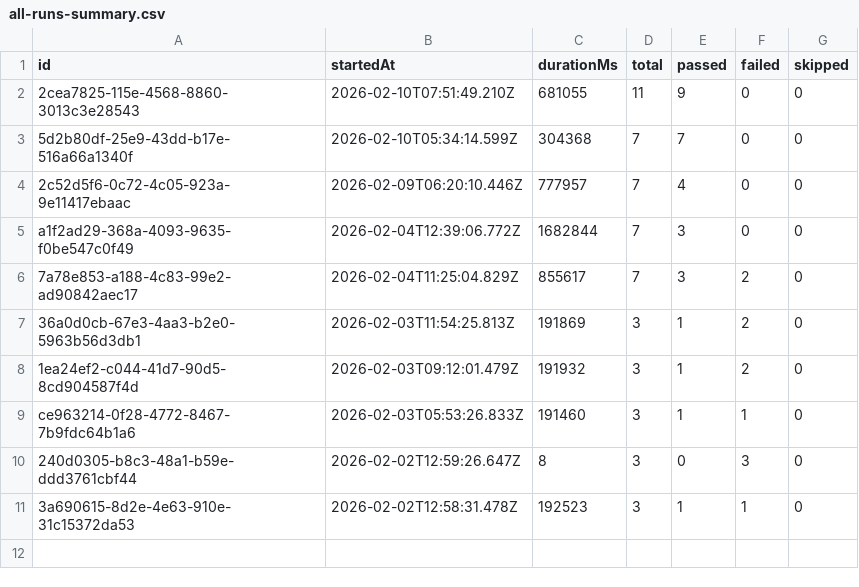
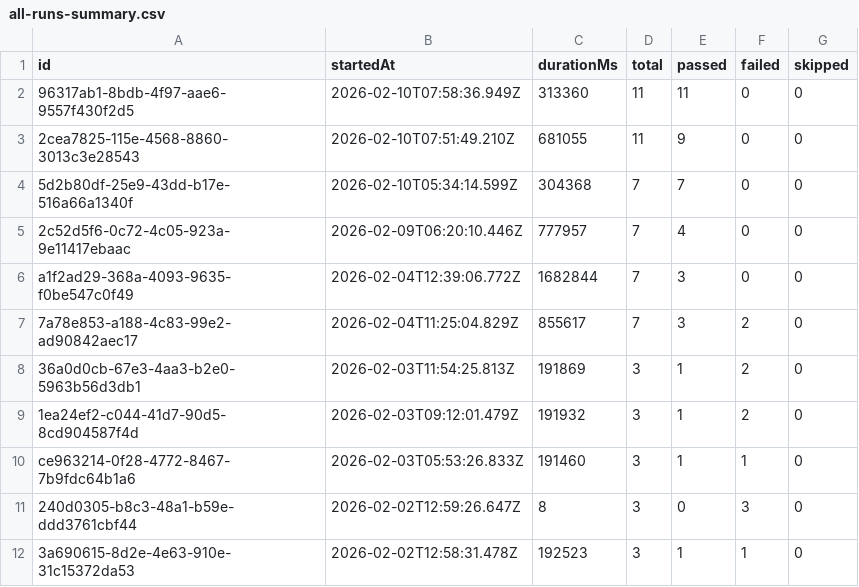
Before and after one commit to Shunyalabsai/widgets-automation, a CSV file: docs/exports/all-runs-summary.csv, drawn as a sheet.

```diff
--- a/docs/exports/all-runs-summary.csv
+++ b/docs/exports/all-runs-summary.csv
@@ -1,2 +1,3 @@
 id,startedAt,durationMs,total,passed,failed,skipped
+96317ab1-8bdb-4f97-aae6-9557f430f2d5,2026-02-10T07:58:36.949Z,313360,11,11,0,0
 2cea7825-115e-4568-8860-3013c3e28543,2026-02-10T07:51:49.210Z,681055,11,9,0,0
```
Also changed, not shown: docs/exports/current-run.csv, 3 other files.
